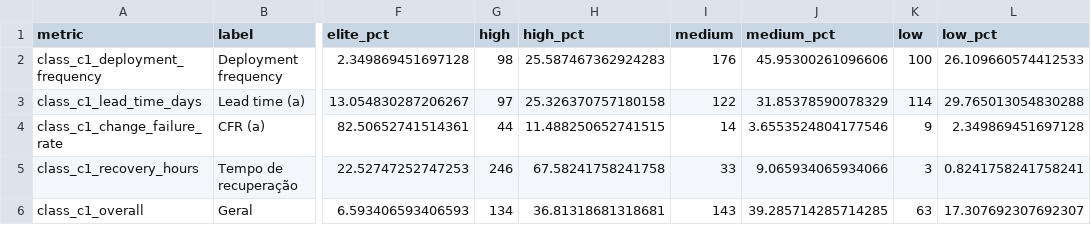
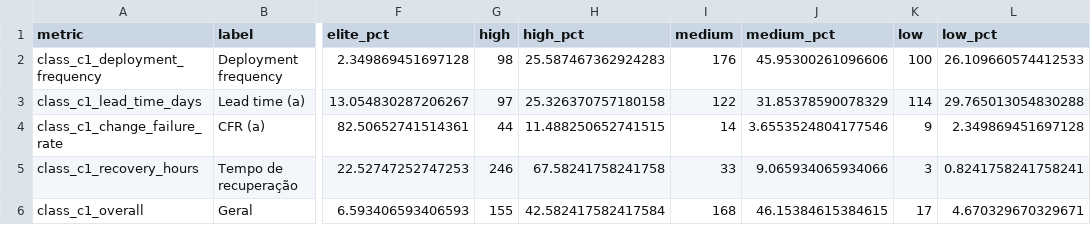
Before and after one commit to FelipeVieir4/lab03-medicao-experimentacao-software-, a CSV file: reports/resultados/rq01_04/classificacao_c1.csv, drawn as a sheet; only a part is shown, gaps mark what is left out; the diff names each change by its address in the sheet, - before the commit and + after, or states it on an @@ line.

```diff
--- a/reports/resultados/rq01_04/classificacao_c1.csv
+++ b/reports/resultados/rq01_04/classificacao_c1.csv
-G6 (high): 134
+G6 (high): 155
-H6 (high_pct): 36.81318681318681
+H6 (high_pct): 42.582417582417584
-I6 (medium): 143
+I6 (medium): 168
-J6 (medium_pct): 39.285714285714285
+J6 (medium_pct): 46.15384615384615
-K6 (low): 63
+K6 (low): 17
-L6 (low_pct): 17.307692307692307
+L6 (low_pct): 4.670329670329671
```
Also changed, not shown: data/processed/repositories_metrics.csv, 3 other files.
